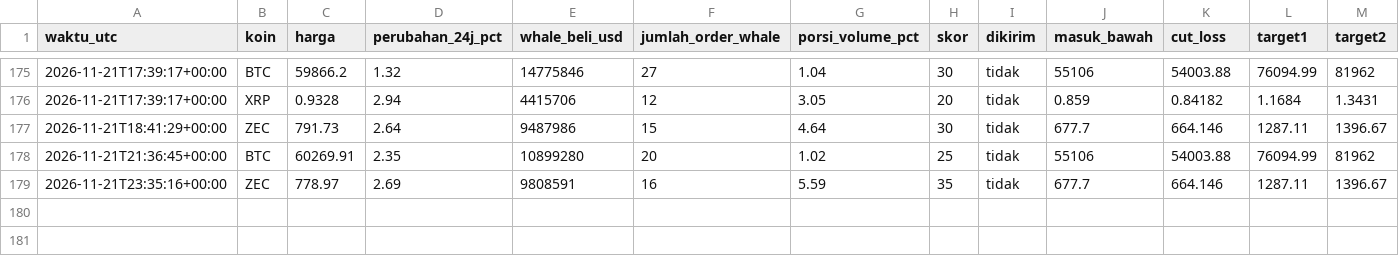
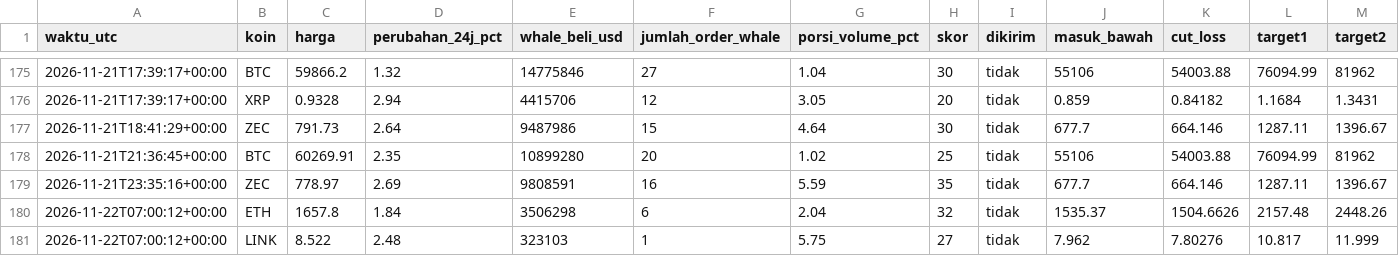
Before and after one commit to Ilhamikir/whale-tracker-v2, a CSV file: sinyal_log.csv, drawn as a sheet; only a part is shown, gaps mark what is left out; rows hold the shown columns only; the diff covers the shown part only; the diff names each change by its address in the sheet, - before the commit and + after, or states it on an @@ line.

Commit message:
Pembaruan whale tracker

```diff
--- a/sinyal_log.csv
+++ b/sinyal_log.csv
+row 180: 2026-11-22T07:00:12+00:00 | ETH | 1657.8 | 1.84 | 3506298 | 6 | 2.04 | 32 | tidak | 1535.37 | 1504.6626 | 2157.48 | 2448.26
+row 181: 2026-11-22T07:00:12+00:00 | LINK | 8.522 | 2.48 | 323103 | 1 | 5.75 | 27 | tidak | 7.962 | 7.80276 | 10.817 | 11.999
```
Also changed, not shown: 1 added row and 4 edited cells elsewhere in this file, 1 other file.
